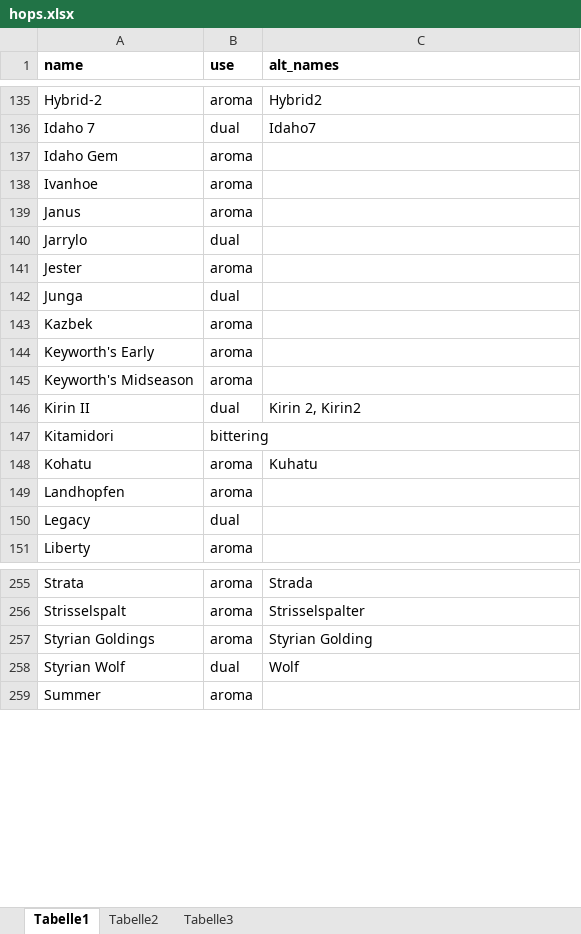
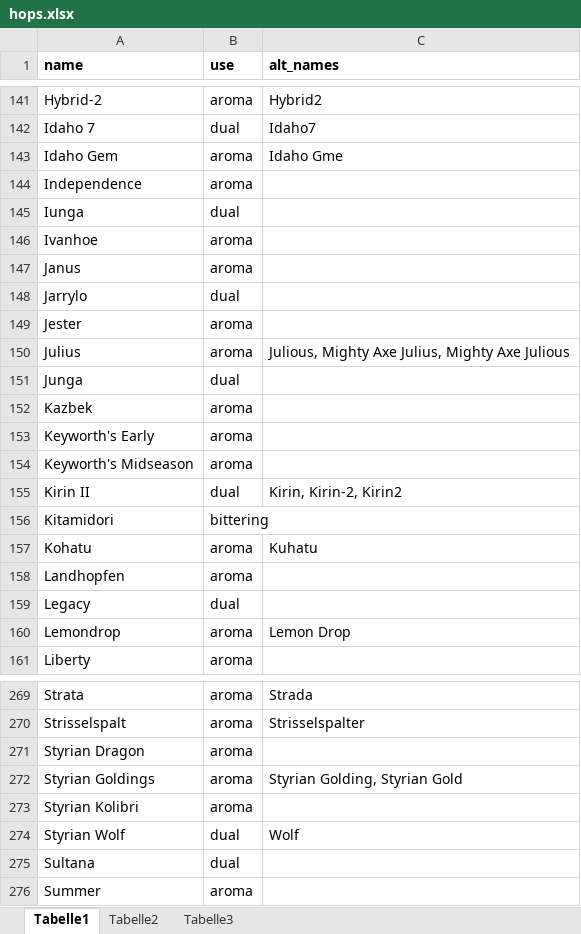
Before and after one commit to scheb/beer-analytics, an Excel workbook: recipe_db/data/hops.xlsx, sheet Tabelle1, drawn as a sheet; only a part is shown, gaps mark what is left out; values as stored, in another font and other column widths than the file's, no borders; addresses are those after the commit; the diff covers the shown part only; the diff names each change by its address in the sheet, - before the commit and + after, or states it on an @@ line.

```diff
--- a/recipe_db/data/hops.xlsx (sheet Tabelle1)
+++ b/recipe_db/data/hops.xlsx (sheet Tabelle1)
-C143 (alt_names): (empty)
+C143 (alt_names): Idaho Gme
+row 144: Independence | aroma
+row 145: Iunga | dual
+row 150: Julius | aroma | Julious, Mighty Axe Julius, Mighty Axe Julious
-C155 (alt_names): Kirin 2, Kirin2
+C155 (alt_names): Kirin, Kirin-2, Kirin2
+row 160: Lemondrop | aroma | Lemon Drop
+row 271: Styrian Dragon | aroma
-C272 (alt_names): Styrian Golding
+C272 (alt_names): Styrian Golding, Styrian Gold
+row 273: Styrian Kolibri | aroma
+row 275: Sultana | dual
```
Also changed, not shown: 13 added rows, 4 removed rows and 30 edited cells elsewhere in this sheet, 3 other files.
